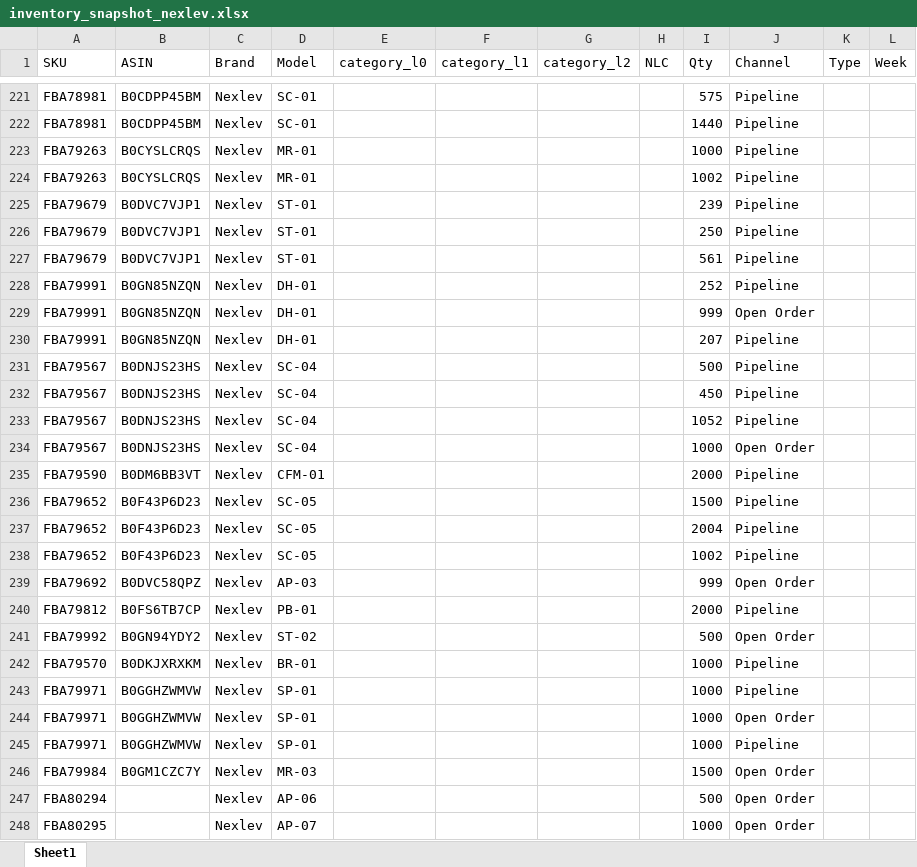
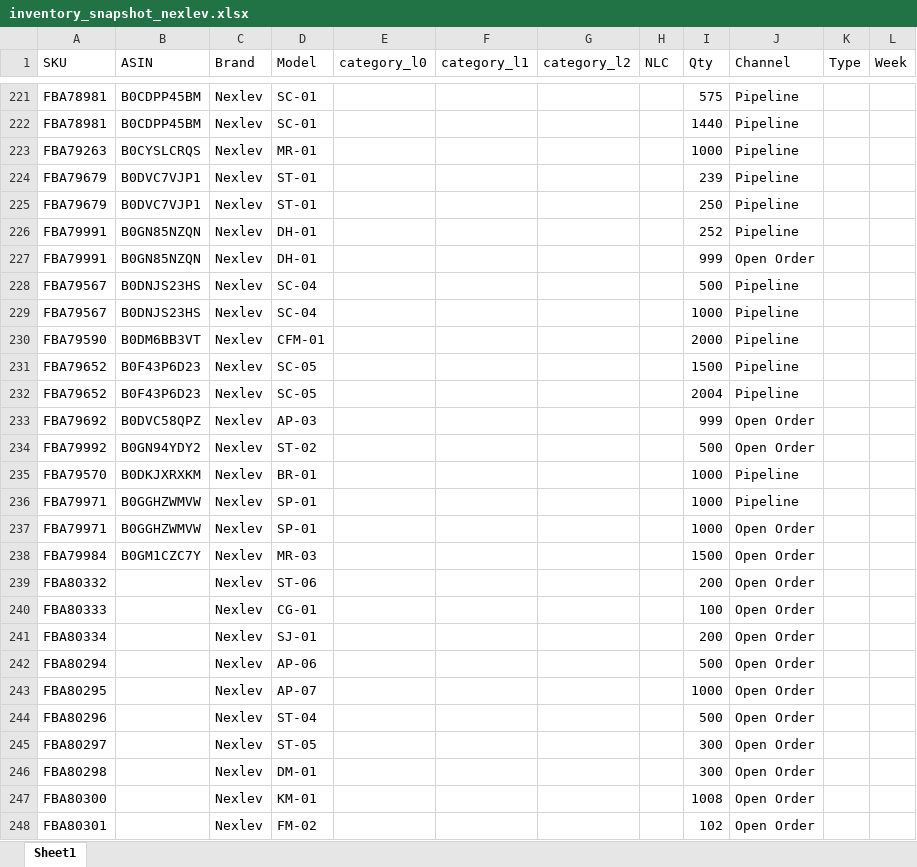
Before and after one commit to nitesh-lang/am-replenishment, an Excel workbook: data/input/inventory_snapshot_nexlev.xlsx, sheet Sheet1, drawn as a sheet; only a part is shown, gaps mark what is left out; the shorter side is filled out with more unchanged rows; values as stored, in another font and other column widths than the file's, no borders; removed rows and columns are numbered as before the commit, all else as after; the diff names each change by its address in the sheet, - before the commit and + after, or states it on an @@ line.

```diff
--- a/data/input/inventory_snapshot_nexlev.xlsx (sheet Sheet1)
+++ b/data/input/inventory_snapshot_nexlev.xlsx (sheet Sheet1)
-row 224: FBA79263 | B0CYSLCRQS | Nexlev | MR-01 |  |  |  |  | 1002 | Pipeline
-row 227: FBA79679 | B0DVC7VJP1 | Nexlev | ST-01 |  |  |  |  | 561 | Pipeline
-row 230: FBA79991 | B0GN85NZQN | Nexlev | DH-01 |  |  |  |  | 207 | Pipeline
-row 232: FBA79567 | B0DNJS23HS | Nexlev | SC-04 |  |  |  |  | 450 | Pipeline
-row 233: FBA79567 | B0DNJS23HS | Nexlev | SC-04 |  |  |  |  | 1052 | Pipeline
-J229 (Channel): Open Order
+J229 (Channel): Pipeline
-row 238: FBA79652 | B0F43P6D23 | Nexlev | SC-05 |  |  |  |  | 1002 | Pipeline
-row 240: FBA79812 | B0FS6TB7CP | Nexlev | PB-01 |  |  |  |  | 2000 | Pipeline
-row 245: FBA79971 | B0GGHZWMVW | Nexlev | SP-01 |  |  |  |  | 1000 | Pipeline
+row 239: FBA80332 |  | Nexlev | ST-06 |  |  |  |  | 200 | Open Order
+row 240: FBA80333 |  | Nexlev | CG-01 |  |  |  |  | 100 | Open Order
+row 241: FBA80334 |  | Nexlev | SJ-01 |  |  |  |  | 200 | Open Order
```
Also changed, not shown: data/input/Inventory_snapshot_WM.xlsx, data/input/Inventory_snapshot_audio_array.xlsx, 1 other file.
